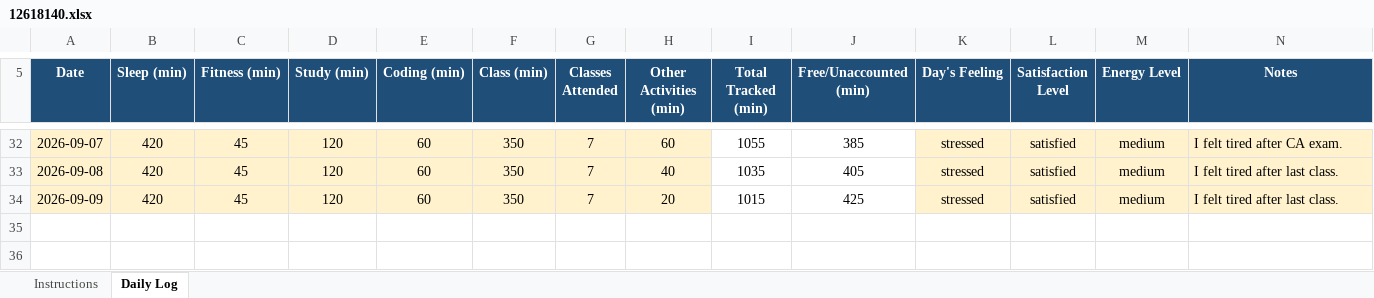
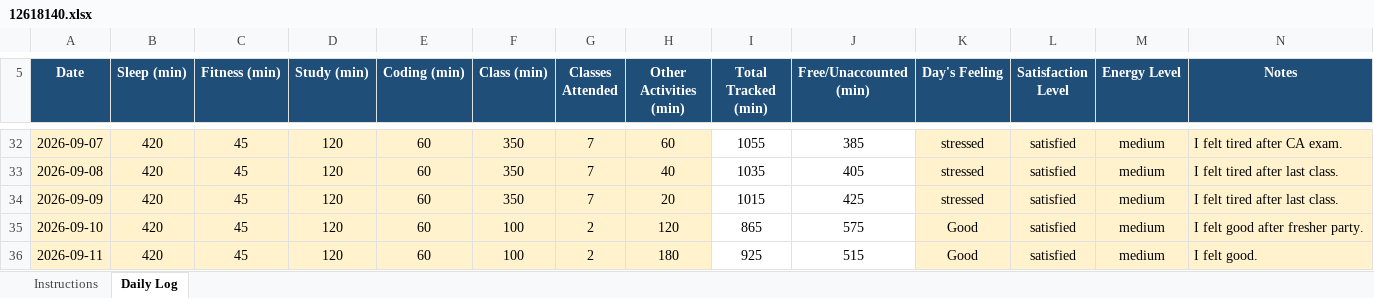
Before and after one commit to patelamresh689-ai/Amresh-kumar, an Excel workbook: 12618140.xlsx, sheet Daily Log, drawn as a sheet; only a part is shown, gaps mark what is left out; values as stored, in another font and other column widths than the file's, no borders; conditional formats not drawn; the diff names each change by its address in the sheet, - before the commit and + after, or states it on an @@ line.

Commit message:
Daily routine

```diff
--- a/12618140.xlsx (sheet Daily Log)
+++ b/12618140.xlsx (sheet Daily Log)
+row 35: 2026-09-10 | 420 | 45 | 120 | 60 | 100 | 2 | 120 | 865 | 575 | Good | satisfied | medium | I felt good after fresher party.
+row 36: 2026-09-11 | 420 | 45 | 120 | 60 | 100 | 2 | 180 | 925 | 515 | Good | satisfied | medium | I felt good.
```
